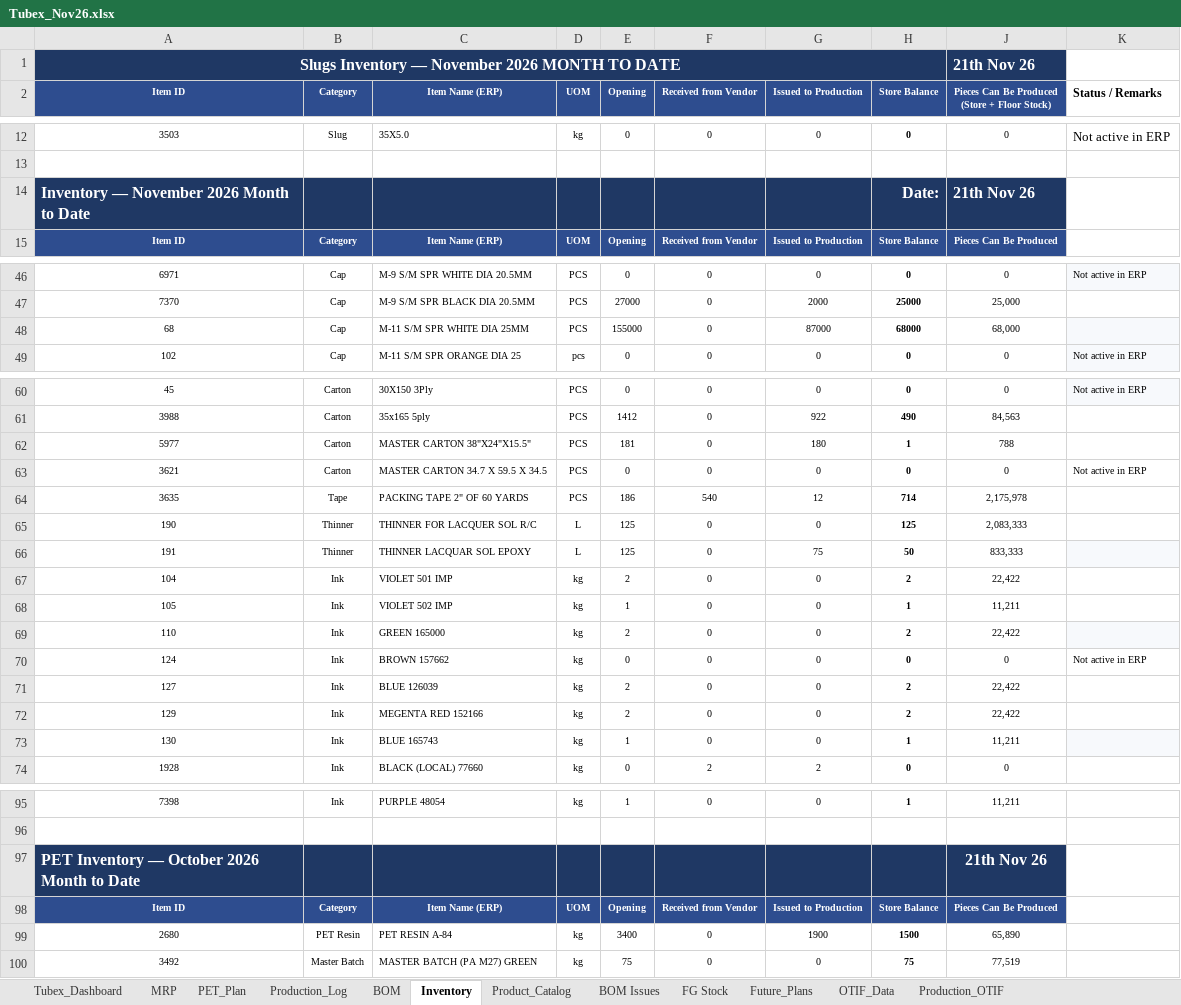
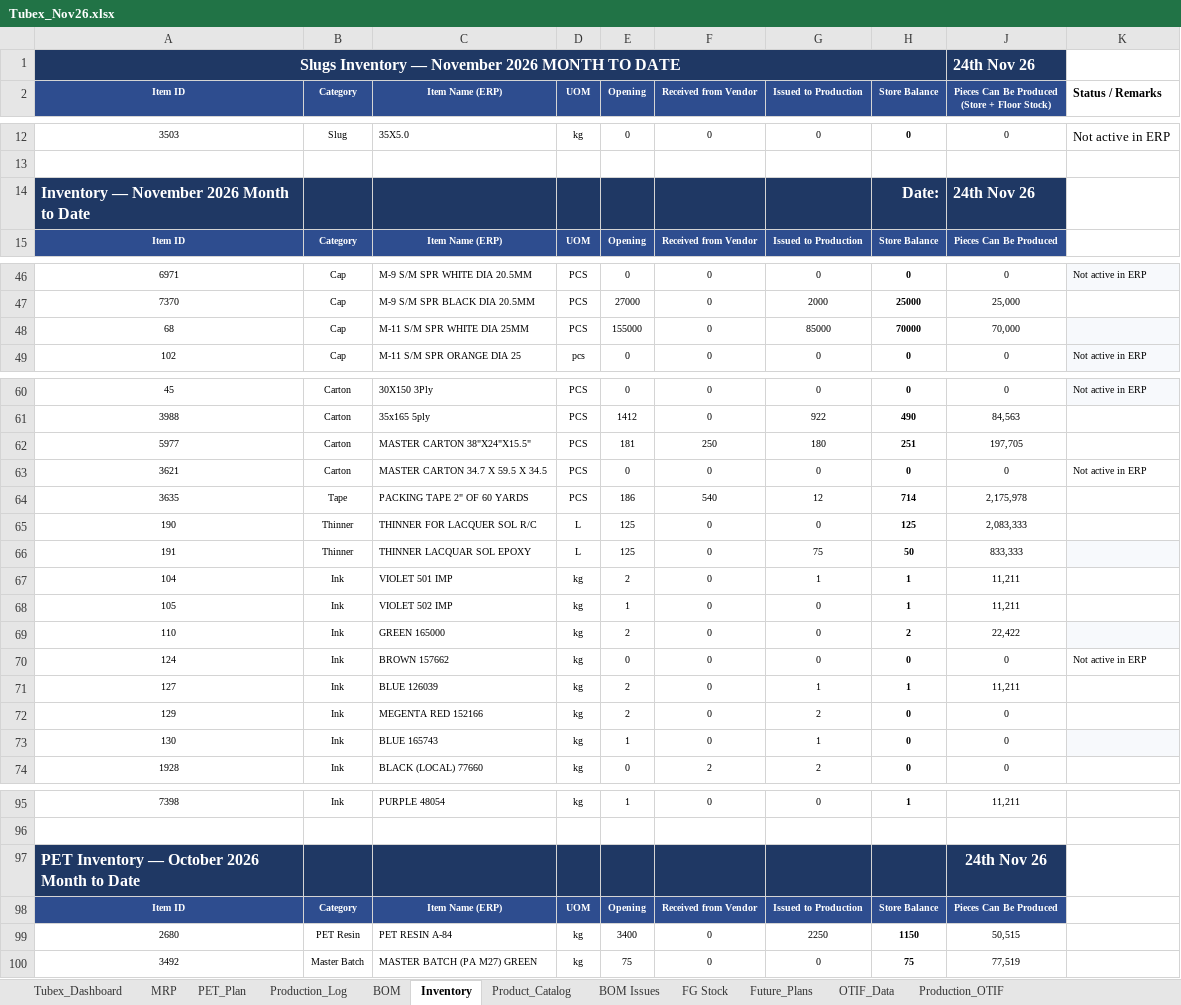
Before and after one commit to ckndr/alpha-containers, an Excel workbook: Tubex_Nov26.xlsx, sheet Inventory, drawn as a sheet; only a part is shown, gaps mark what is left out; values as stored, in another font and other column widths than the file's, no borders; conditional formats and table styles not drawn; the diff names each change by its address in the sheet, - before the commit and + after, or states it on an @@ line.

```diff
--- a/Tubex_Nov26.xlsx (sheet Inventory)
+++ b/Tubex_Nov26.xlsx (sheet Inventory)
-J1: 21th Nov 26
+J1: 24th Nov 26
-J14: 21th Nov 26
+J14: 24th Nov 26
-G48 (Issued to Production): 87000
+G48 (Issued to Production): 85000
-H48 (Store Balance): 68000
+H48 (Store Balance): 70000
-J48: 68,000
+J48: 70,000
-F62 (Received from Vendor): 0
+F62 (Received from Vendor): 250
-H62 (Store Balance): 1
+H62 (Store Balance): 251
-J62: 788
+J62: 197,705
-G67 (Issued to Production): 0
+G67 (Issued to Production): 1
-H67 (Store Balance): 2
+H67 (Store Balance): 1
-J67: 22,422
+J67: 11,211
-G71 (Issued to Production): 0
+G71 (Issued to Production): 1
-H71 (Store Balance): 2
+H71 (Store Balance): 1
-J71: 22,422
+J71: 11,211
-G72 (Issued to Production): 0
+G72 (Issued to Production): 2
-H72 (Store Balance): 2
+H72 (Store Balance): 0
-J72: 22,422
+J72: 0
-G73 (Issued to Production): 0
+G73 (Issued to Production): 1
-H73 (Store Balance): 1
+H73 (Store Balance): 0
-J73: 11,211
+J73: 0
-J97: 21th Nov 26
+J97: 24th Nov 26
-G99 (Issued to Production): 1900
+G99 (Issued to Production): 2250
-H99 (Store Balance): 1500
+H99 (Store Balance): 1150
-J99: 65,890
+J99: 50,515
```
Also changed, not shown: sheet Production_Log, sheet Tubex_Dashboard, sheet MRP, sheet PET_Plan, formulas that keep their value, hidden cells, 3 other files.
